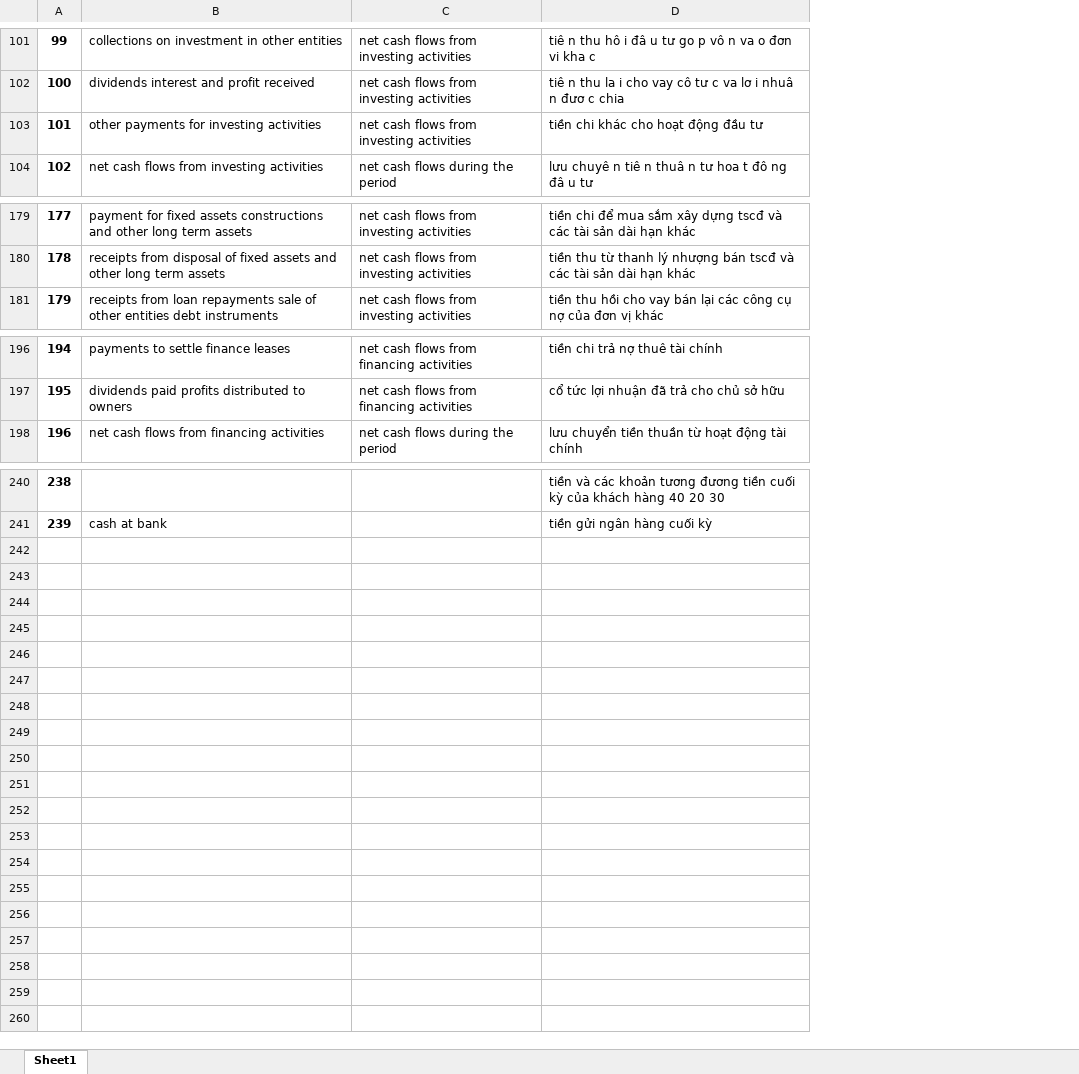
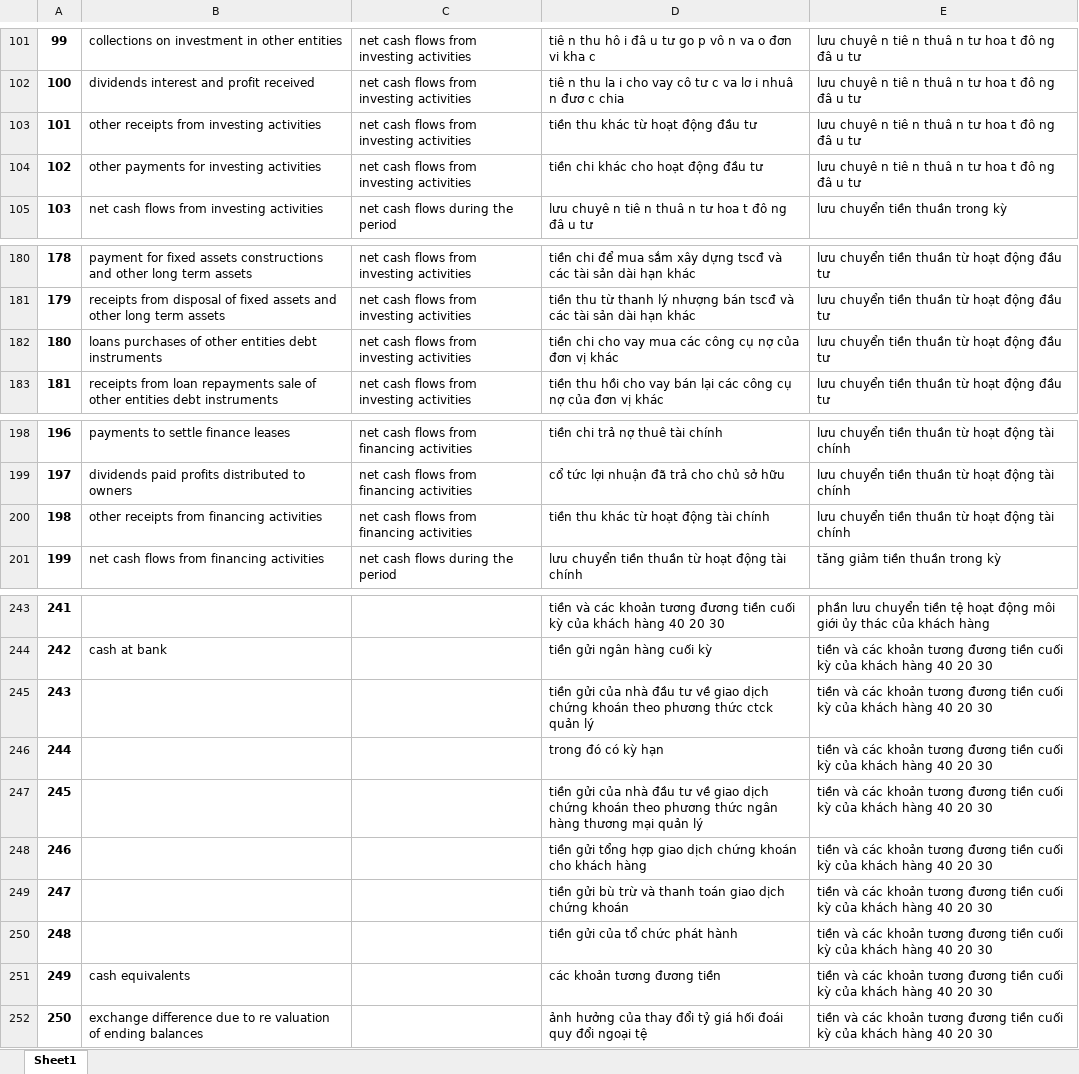
Before and after one commit to vincetran96/Scrape-Finance-Data-v2, an Excel workbook: functions/schema/LC_CashFlow Direct_all_accounts.xlsx, sheet Sheet1, drawn as a sheet; only a part is shown, gaps mark what is left out; values as stored, in another font and other column widths than the file's, no borders; addresses are those after the commit; the diff names each change by its address in the sheet, - before the commit and + after, or states it on an @@ line.

```diff
--- a/functions/schema/LC_CashFlow Direct_all_accounts.xlsx (sheet Sheet1)
+++ b/functions/schema/LC_CashFlow Direct_all_accounts.xlsx (sheet Sheet1)
+column E, rows 101-102: lưu chuyê n tiê n thuâ n tư hoa t đô ng đâ u tư | lưu chuyê n tiê n thuâ n tư hoa t đô ng đâ u tư; rows 104-105: lưu chuyê n tiê n thuâ n tư hoa t đô ng đâ u tư | lưu chuyển tiền thuần trong kỳ; rows 180-181: lưu chuyển tiền thuần từ hoạt động đầu tư | lưu chuyển tiền thuần từ hoạt động đầu tư; row 183: lưu chuyển tiền thuần từ hoạt động đầu tư; rows 198-199: lưu chuyển tiền thuần từ hoạt động tài chính | lưu chuyển tiền thuần từ hoạt động tài chính; row 201: tăng giảm tiền thuần trong kỳ; rows 243-244: phần lưu chuyển tiền tệ hoạt động môi giới ủy thác của khách hàng | tiền và các khoản tương đương tiền cuối kỳ của khách hàng 40 20 30
+row 103: 101 | other receipts from investing activities | net cash flows from investing activities | tiền thu khác từ hoạt động đầu tư | lưu chuyê n tiê n thuâ n tư hoa t đô ng đâ u tư
@@ column A renumbered between rows 104 and 244 @@
+row 182: 180 | loans purchases of other entities debt instruments | net cash flows from investing activities | tiền chi cho vay mua các công cụ nợ của đơn vị khác | lưu chuyển tiền thuần từ hoạt động đầu tư
+row 200: 198 | other receipts from financing activities | net cash flows from financing activities | tiền thu khác từ hoạt động tài chính | lưu chuyển tiền thuần từ hoạt động tài chính
+row 245: 243 |  |  | tiền gửi của nhà đầu tư về giao dịch chứng khoán theo phương thức ctck quản lý | tiền và các khoản tương đương tiền cuối kỳ của khách hàng 40 20 30
+row 246: 244 |  |  | trong đó có kỳ hạn | tiền và các khoản tương đương tiền cuối kỳ của khách hàng 40 20 30
+row 247: 245 |  |  | tiền gửi của nhà đầu tư về giao dịch chứng khoán theo phương thức ngân hàng thương mại quản lý | tiền và các khoản tương đương tiền cuối kỳ của khách hàng 40 20 30
+row 248: 246 |  |  | tiền gửi tổng hợp giao dịch chứng khoán cho khách hàng | tiền và các khoản tương đương tiền cuối kỳ của khách hàng 40 20 30
+row 249: 247 |  |  | tiền gửi bù trừ và thanh toán giao dịch chứng khoán | tiền và các khoản tương đương tiền cuối kỳ của khách hàng 40 20 30
+row 250: 248 |  |  | tiền gửi của tổ chức phát hành | tiền và các khoản tương đương tiền cuối kỳ của khách hàng 40 20 30
+row 251: 249 | cash equivalents |  | các khoản tương đương tiền | tiền và các khoản tương đương tiền cuối kỳ của khách hàng 40 20 30
+row 252: 250 | exchange difference due to re valuation of ending balances |  | ảnh hưởng của thay đổi tỷ giá hối đoái quy đổi ngoại tệ | tiền và các khoản tương đương tiền cuối kỳ của khách hàng 40 20 30
```
Also changed, not shown: functions/schema/CDKT_Balance Sheet_all_accounts.xlsx, functions/schema/KQKD_Income Statement_all_accounts.xlsx, 6 other files.
